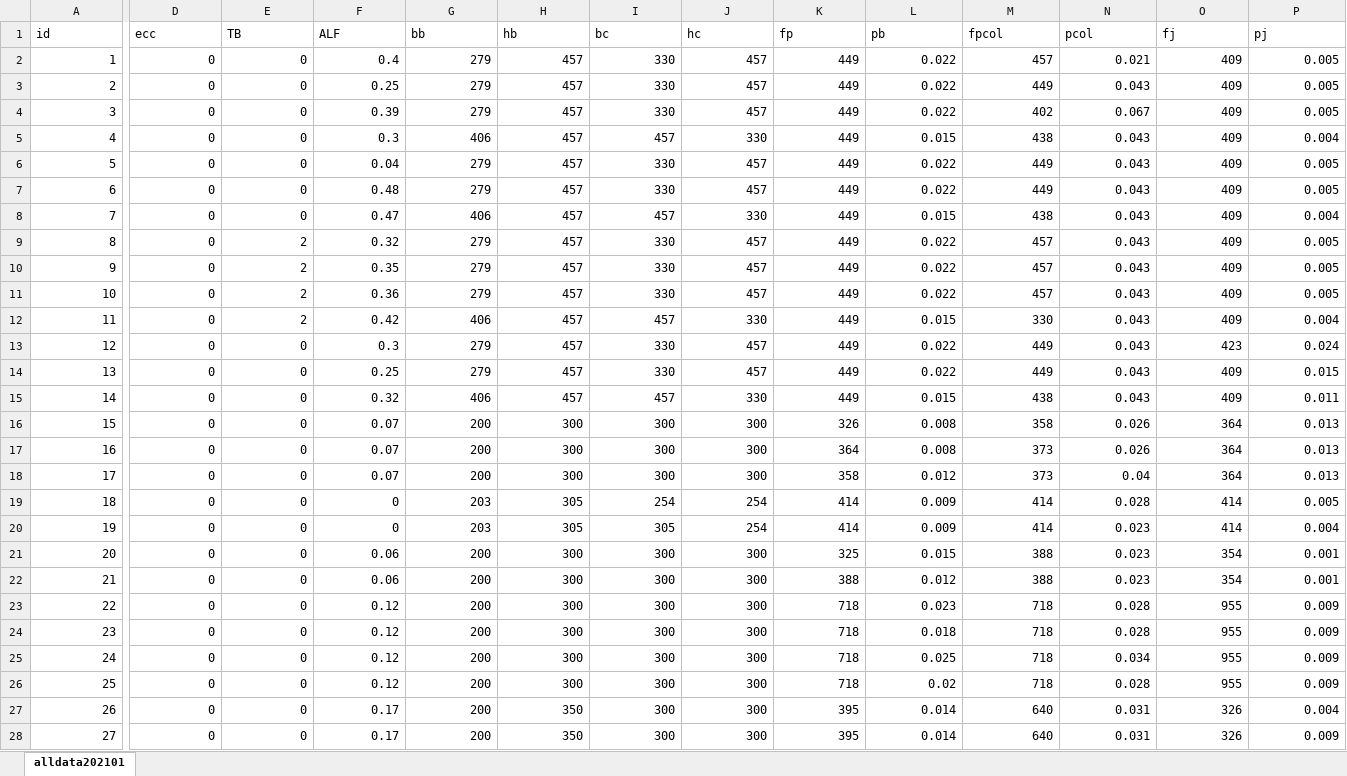
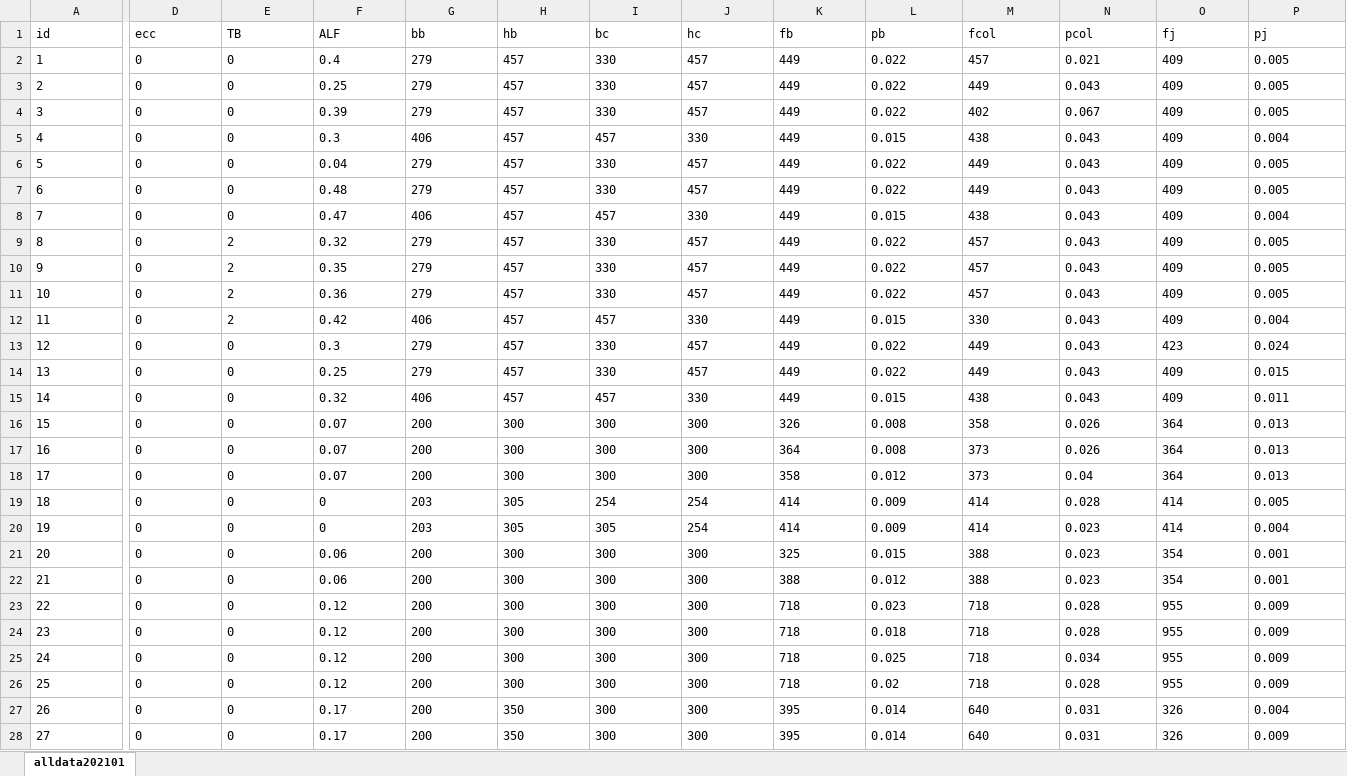
Before and after one commit to shenyx0126/Shear-behavior-database-of-RC-beam-column-joints, an Excel workbook: Database of shear behavior.xlsx, sheet alldata202101, drawn as a sheet; only a part is shown, gaps mark what is left out; values as stored, in another font and other column widths than the file's, no borders; the diff covers the shown part only; the diff names each change by its address in the sheet, - before the commit and + after, or states it on an @@ line.

Commit message:
Add files via upload

```diff
--- a/Database of shear behavior.xlsx (sheet alldata202101)
+++ b/Database of shear behavior.xlsx (sheet alldata202101)
-K1: fp
+K1: fb
-M1: fpcol
+M1: fcol
-A2:A28 alignment: right
+A2:A28 alignment: left
-D2:P28 alignment: right
+D2:P28 alignment: left
```
Also changed, not shown: cell formats elsewhere in this sheet.
